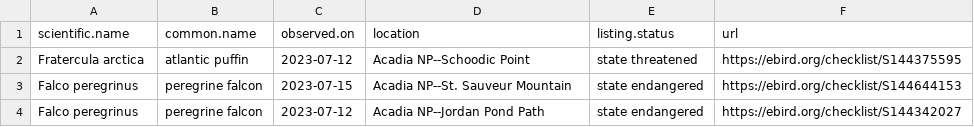
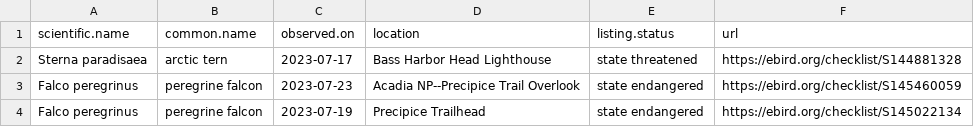
Before and after one commit to Kylelima21/npf_cb_project, a CSV file: email_alerts/outputs/te_specieslist.csv, drawn as a sheet.

```diff
--- a/email_alerts/outputs/te_specieslist.csv
+++ b/email_alerts/outputs/te_specieslist.csv
@@ -1,4 +1,4 @@
 "scientific.name","common.name","observed.on","location","listing.status","url"
-"Fratercula arctica","atlantic puffin",2023-07-12,"Acadia NP--Schoodic Point","state threatened","https://ebird.org/checklist/S144375595"
-"Falco peregrinus","peregrine falcon",2023-07-15,"Acadia NP--St. Sauveur Mountain","state endangered","https://ebird.org/checklist/S144644153"
-"Falco peregrinus","peregrine falcon",2023-07-12,"Acadia NP--Jordan Pond Path","state endangered","https://ebird.org/checklist/S144342027"
+"Sterna paradisaea","arctic tern",2023-07-17,"Bass Harbor Head Lighthouse","state threatened","https://ebird.org/checklist/S144881328"
+"Falco peregrinus","peregrine falcon",2023-07-23,"Acadia NP--Precipice Trail Overlook","state endangered","https://ebird.org/checklist/S145460059"
+"Falco peregrinus","peregrine falcon",2023-07-19,"Precipice Trailhead","state endangered","https://ebird.org/checklist/S145022134"
```
Also changed, not shown: email_alerts/outputs/invasive_pestslist.csv, email_alerts/outputs/rare_specieslist.csv, 1 other file.
